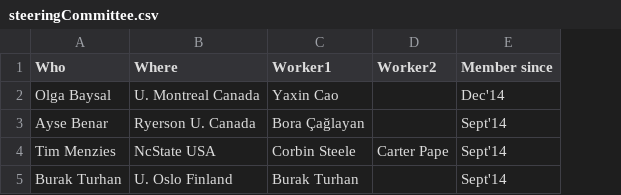
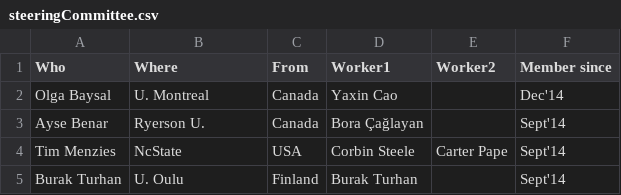
Before and after one commit to opensciences/opensciences.github.io, a CSV file: steeringCommittee.csv, drawn as a sheet; the diff names each change by its address in the sheet, - before the commit and + after, or states it on an @@ line.

Commit message:
Update steeringCommittee.csv

```diff
--- a/steeringCommittee.csv
+++ b/steeringCommittee.csv
+column C (From), rows 2-5: Canada | Canada | USA | Finland
-B2 (Where): U. Montreal Canada
+B2 (Where): U. Montreal
-B3 (Where): Ryerson U. Canada
+B3 (Where): Ryerson U.
-B4 (Where): NcState USA
+B4 (Where): NcState
-B5 (Where): U. Oslo Finland
+B5 (Where): U. Oulu
```
